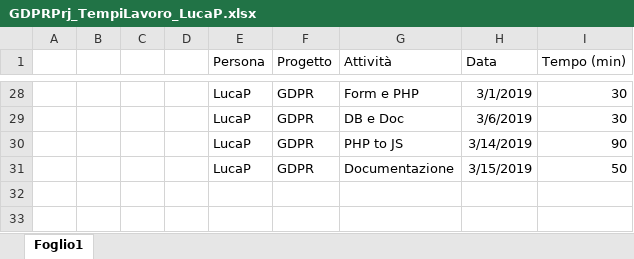
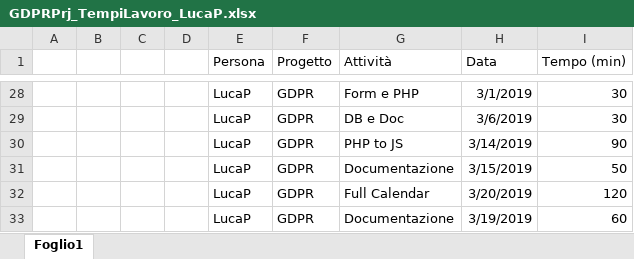
Before and after one commit to GL3-IngegneriaDelSoftware2/GDPRProject, an Excel workbook: Documentazione/GDPRPrj_TempiLavoro/GDPRPrj_TempiLavoro_LucaP.xlsx, sheet Foglio1, drawn as a sheet; only a part is shown, gaps mark what is left out; values as stored, in another font and other column widths than the file's, no borders; table styles not drawn; the diff names each change by its address in the sheet, - before the commit and + after, or states it on an @@ line.

Commit message:
Update GDPRPrj_TempiLavoro_LucaP.xlsx

```diff
--- a/Documentazione/GDPRPrj_TempiLavoro/GDPRPrj_TempiLavoro_LucaP.xlsx (sheet Foglio1)
+++ b/Documentazione/GDPRPrj_TempiLavoro/GDPRPrj_TempiLavoro_LucaP.xlsx (sheet Foglio1)
+row 32:  |  |  |  | LucaP | GDPR | Full Calendar | 3/20/2019 | 120
+row 33:  |  |  |  | LucaP | GDPR | Documentazione | 3/19/2019 | 60
```
